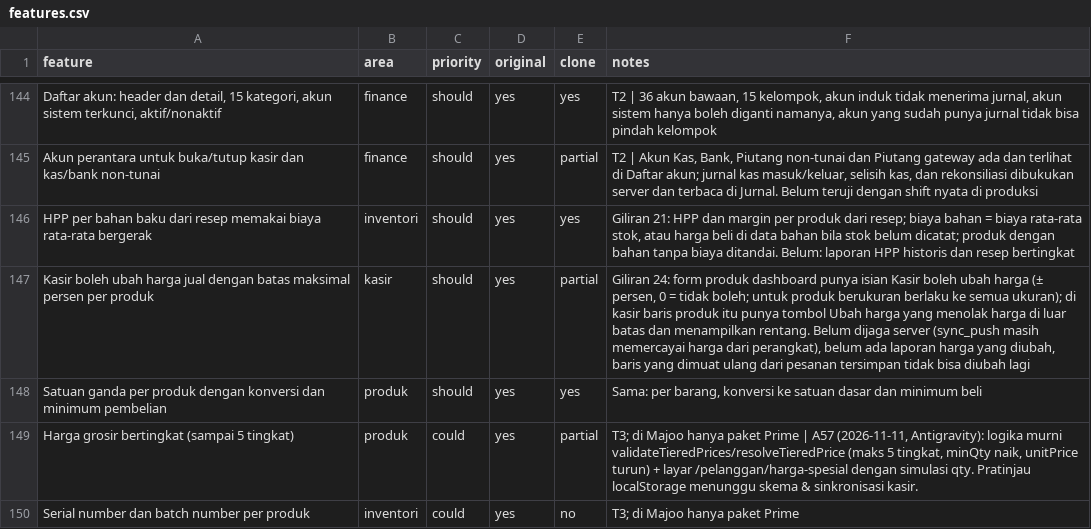
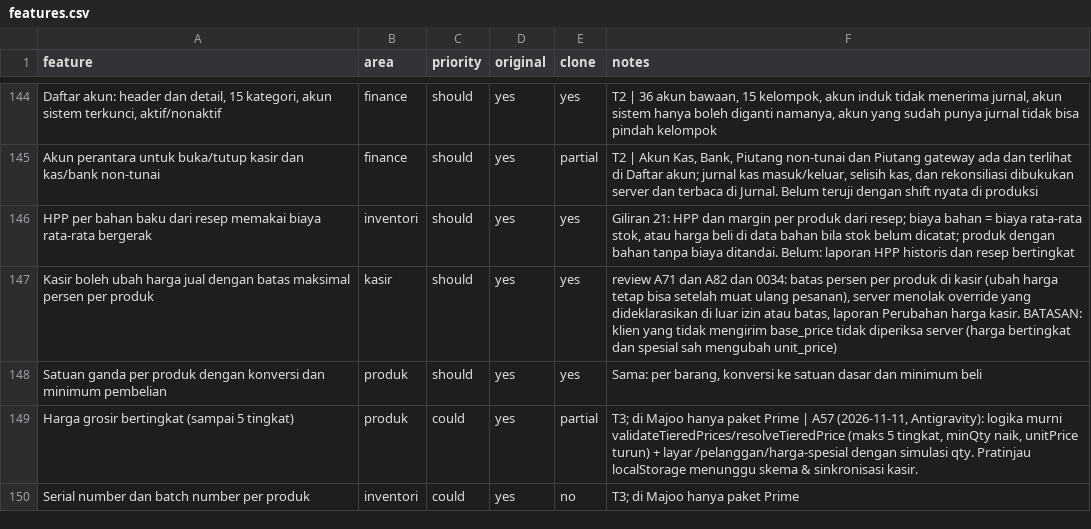
Before and after one commit to louisf2803/cg-pos, a CSV file: docs/features.csv, drawn as a sheet; only a part is shown, gaps mark what is left out.

```diff
--- a/docs/features.csv
+++ b/docs/features.csv
@@ -146,3 +146,3 @@ Akun perantara untuk buka/tutup kasir dan kas/bank non-tunai,finance,should,yes,
 HPP per bahan baku dari resep memakai biaya rata-rata bergerak,inventori,should,yes,yes,"Giliran 21: HPP dan margin per produk dari resep; biaya bahan = biaya rata-rata stok, atau harga beli di data bahan bila stok belum dicatat; produk dengan bahan tanpa biaya ditandai. Belum: laporan HPP historis dan resep bertingkat"
-Kasir boleh ubah harga jual dengan batas maksimal persen per produk,kasir,should,yes,partial,"Giliran 24: form produk dashboard punya isian Kasir boleh ubah harga (± persen, 0 = tidak boleh; untuk produk berukuran berlaku ke semua ukuran); di kasir baris produk itu punya tombol Ubah harga yang menolak harga di luar batas dan menampilkan rentang. Belum dijaga server (sync_push masih memercayai harga dari perangkat), belum ada laporan harga yang diubah, baris yang dimuat ulang dari pesanan tersimpan tidak bisa diubah lagi"
+Kasir boleh ubah harga jual dengan batas maksimal persen per produk,kasir,should,yes,yes,"review A71 dan A82 dan 0034: batas persen per produk di kasir (ubah harga tetap bisa setelah muat ulang pesanan), server menolak override yang dideklarasikan di luar izin atau batas, laporan Perubahan harga kasir. BATASAN: klien yang tidak mengirim base_price tidak diperiksa server (harga bertingkat dan spesial sah mengubah unit_price)"
 Satuan ganda per produk dengan konversi dan minimum pembelian,produk,should,yes,yes,"Sama: per barang, konversi ke satuan dasar dan minimum beli"
```
Also changed, not shown: docs/wave.csv, 1 other file.
